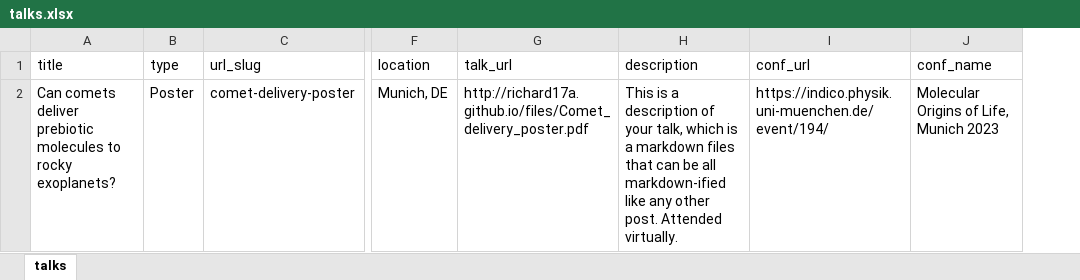
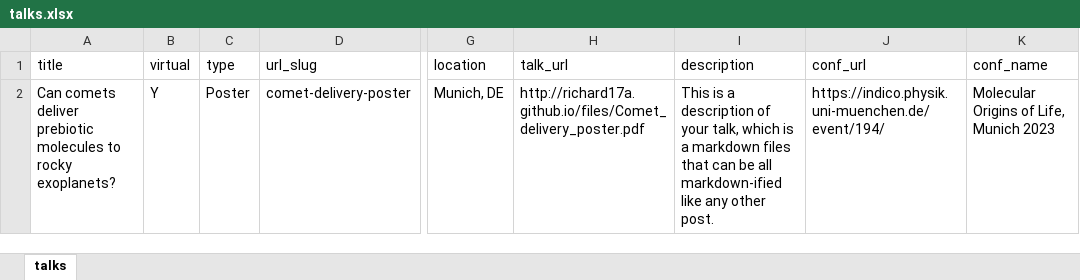
Before and after one commit to richard17a/richard17a.github.io, an Excel workbook: markdown_generator/talks.xlsx, sheet talks, drawn as a sheet; only a part is shown, gaps mark what is left out; values as stored, in another font and other column widths than the file's, no borders; addresses are those after the commit; the diff names each change by its address in the sheet, - before the commit and + after, or states it on an @@ line.

```diff
--- a/markdown_generator/talks.xlsx (sheet talks)
+++ b/markdown_generator/talks.xlsx (sheet talks)
+column B (virtual), row 2: Y
-I2 (description): …other post. Attended virtually.
+I2 (description): …other post.
```
Also changed, not shown: 2 other files.
